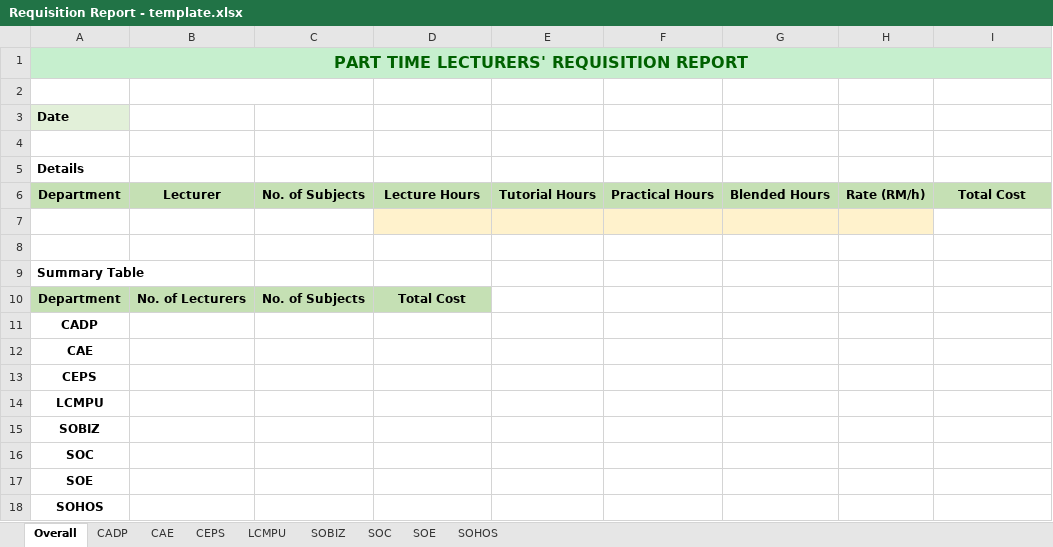
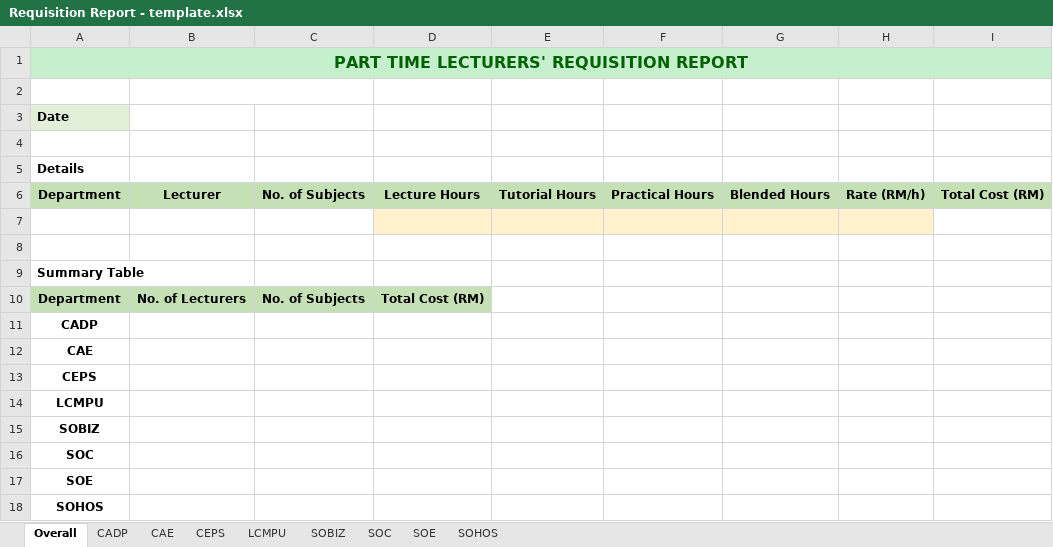
Before and after one commit to haydenteh5526/CourseXcel, an Excel workbook: app/files/Requisition Report - template.xlsx, sheet Overall, drawn as a sheet; values as stored, in another font and other column widths than the file's, no borders; the diff names each change by its address in the sheet, - before the commit and + after, or states it on an @@ line.

```diff
--- a/app/files/Requisition Report - template.xlsx (sheet Overall)
+++ b/app/files/Requisition Report - template.xlsx (sheet Overall)
-I6: Total Cost
+I6: Total Cost (RM)
-D10: Total Cost
+D10: Total Cost (RM)
```
Also changed, not shown: sheet SOBIZ, sheet SOC, sheet CADP, sheet CAE, sheet CEPS, sheet LCMPU, 2 more sheets, 2 other files.
